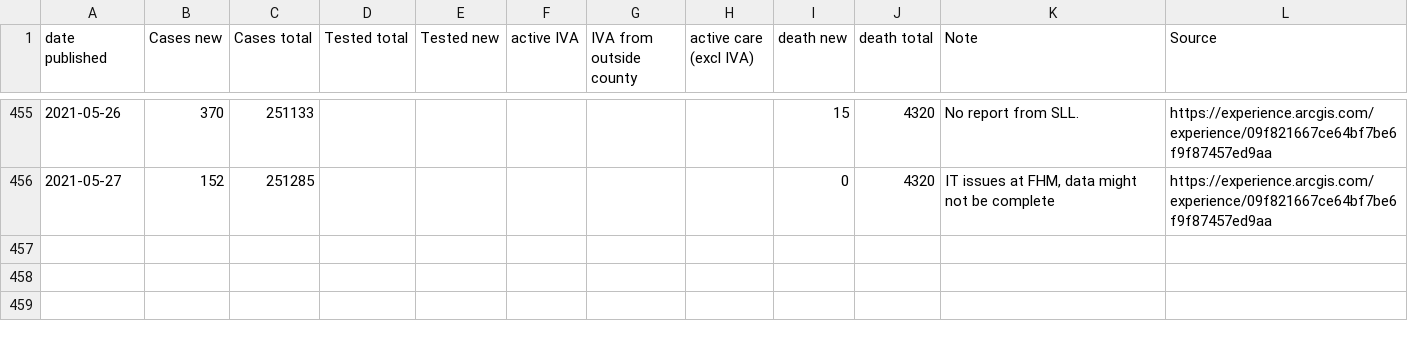
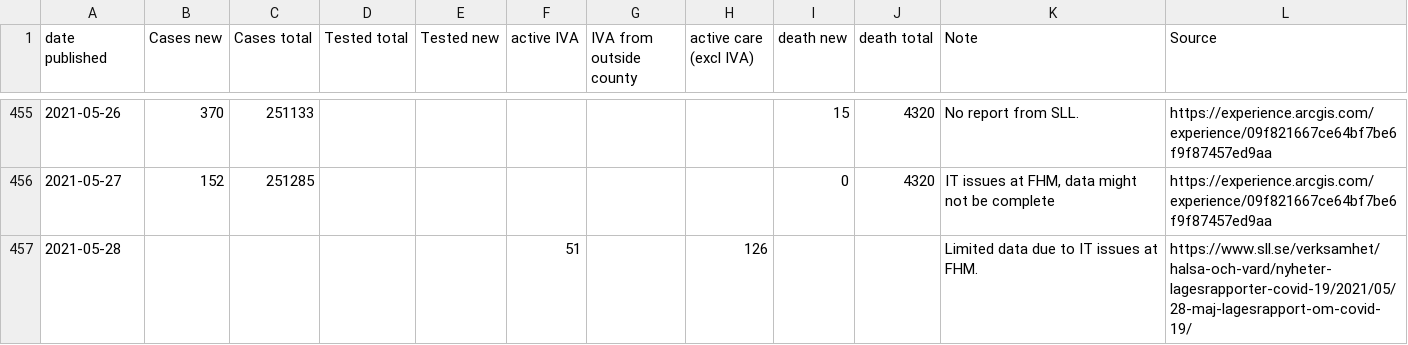
Before and after one commit to mrunesson/covid-19, a CSV file: Corona - Stockholm.csv, drawn as a sheet; only a part is shown, gaps mark what is left out.

Commit message:
Added 2021-05-28

```diff
--- a/Corona - Stockholm.csv
+++ b/Corona - Stockholm.csv
@@ -456 +456,2 @@ date published,Cases new,Cases total,Tested total,Tested new,active IVA,IVA from
 2021-05-27,152,251285,,,,,,0,4320,"IT issues at FHM, data might not be complete",https://experience.arcgis.com/experience/09f821667ce64bf7be6f9f87457ed9aa
+2021-05-28,,,,,51,,126,,,Limited data due to IT issues at FHM.,https://www.sll.se/verksamhet/halsa-och-vard/nyheter-lagesrapporter-covid-19/2021/05/28-maj-lagesrapport-om-covid-19/
```
